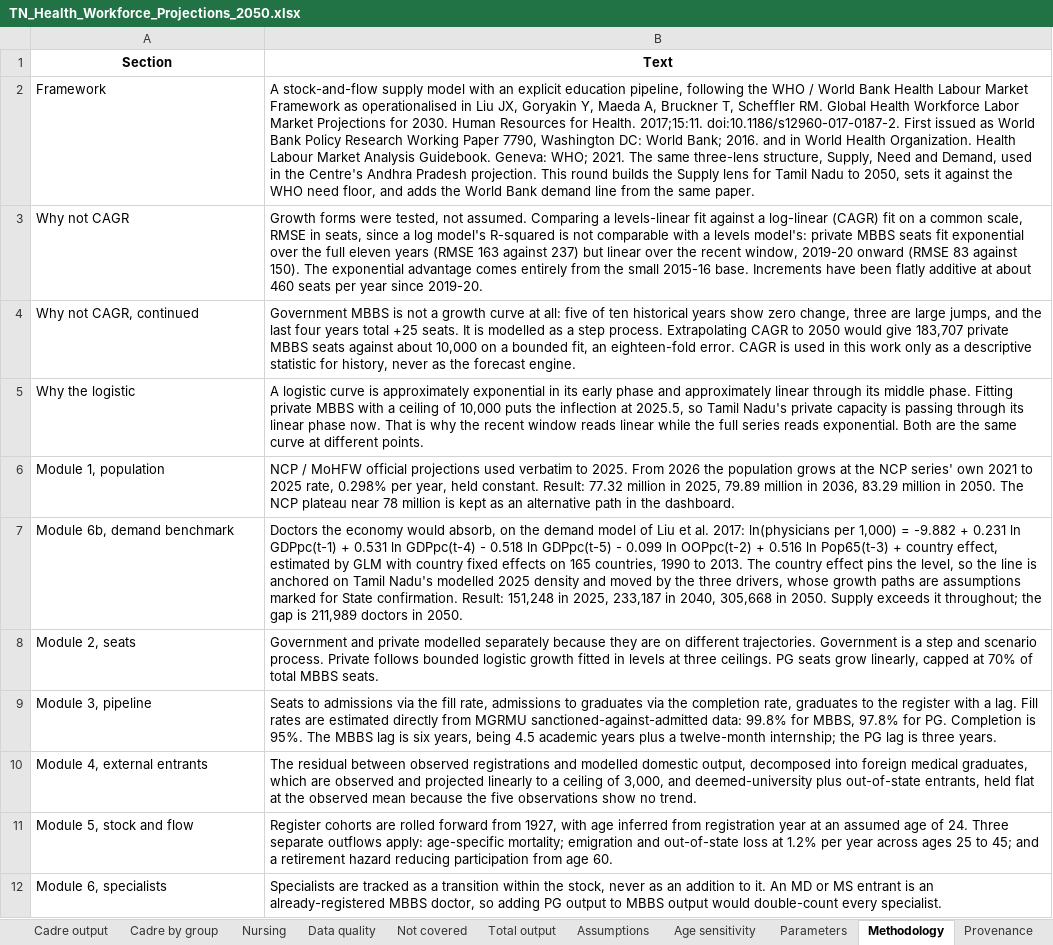
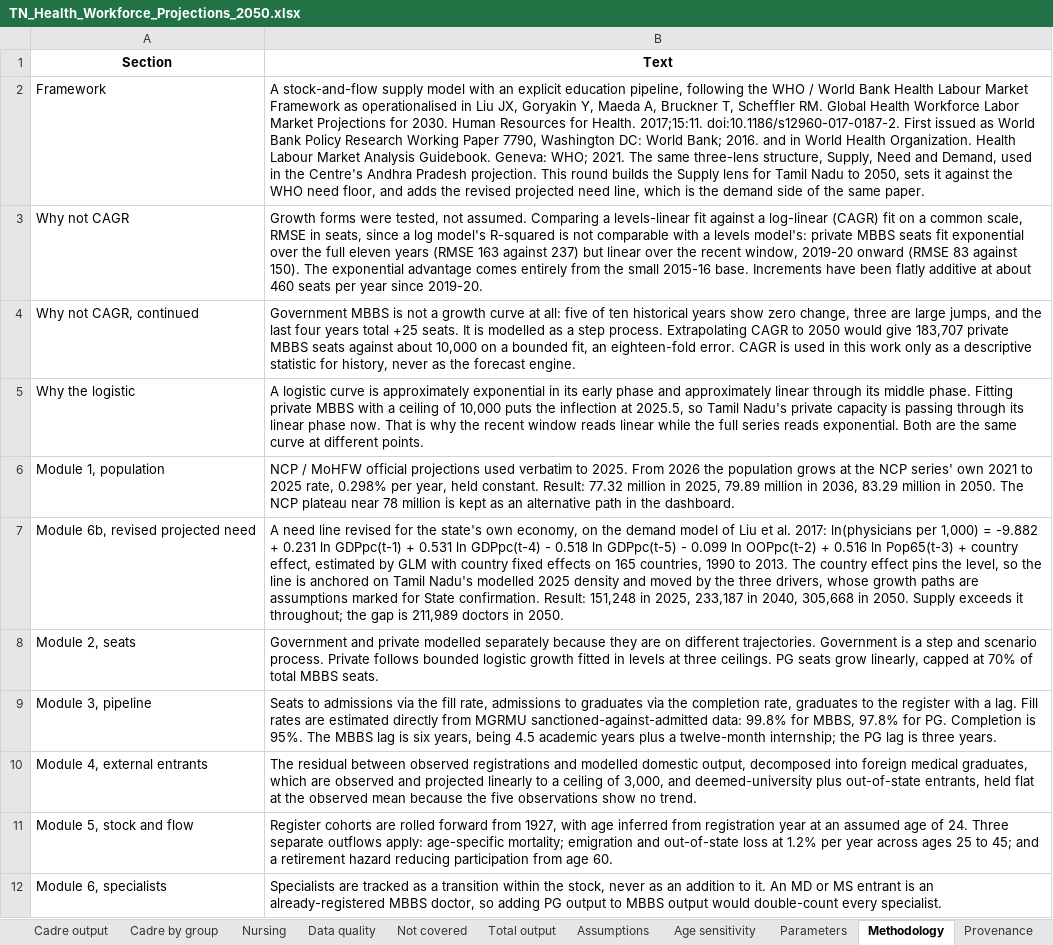
Before and after one commit to Shanchhith/tn-workforce-dashboard, an Excel workbook: TN_Health_Workforce_Projections_2050.xlsx, sheet Methodology, drawn as a sheet; only a part is shown; values as stored, in another font and other column widths than the file's, no borders; removed rows and columns are numbered as before the commit, all else as after; the diff names each change by its address in the sheet, - before the commit and + after, or states it on an @@ line.

```diff
--- a/TN_Health_Workforce_Projections_2050.xlsx (sheet Methodology)
+++ b/TN_Health_Workforce_Projections_2050.xlsx (sheet Methodology)
-B2 (Text): …adds the World Bank demand line from the same…
+B2 (Text): …adds the revised projected need line, which is the demand side of the same…
-row 7: Module 6b, demand benchmark | Doctors the economy would absorb, on the demand model of Liu et al. 2017: ln(physicians per 1,000) = -9.882 + 0.231 ln GDPpc(t-1) + 0.531 ln GDPpc(t-4) - 0.518 ln GDPpc(t-5) - 0.099 ln OOPpc(t-2) + 0.516 ln Pop65(t-3) + country effect, estimated by GLM with country fixed effects on 165 countries, 1990 to 2013. The country effect pins the level, so the line is anchored on Tamil Nadu's modelled 2025 density and moved by the three drivers, whose growth paths are assumptions marked for State confirmation. Result: 151,248 in 2025, 233,187 in 2040, 305,668 in 2050. Supply exceeds it throughout; the gap is 211,989 doctors in 2050.
+row 7: Module 6b, revised projected need | A need line revised for the state's own economy, on the demand model of Liu et al. 2017: ln(physicians per 1,000) = -9.882 + 0.231 ln GDPpc(t-1) + 0.531 ln GDPpc(t-4) - 0.518 ln GDPpc(t-5) - 0.099 ln OOPpc(t-2) + 0.516 ln Pop65(t-3) + country effect, estimated by GLM with country fixed effects on 165 countries, 1990 to 2013. The country effect pins the level, so the line is anchored on Tamil Nadu's modelled 2025 density and moved by the three drivers, whose growth paths are assumptions marked for State confirmation. Result: 151,248 in 2025, 233,187 in 2040, 305,668 in 2050. Supply exceeds it throughout; the gap is 211,989 doctors in 2050.
```
Also changed, not shown: sheet Inputs, sheet Variables, sheet Provenance, sheet Projection, sheet Assumptions, sheet Data Sources, 7 other files.
